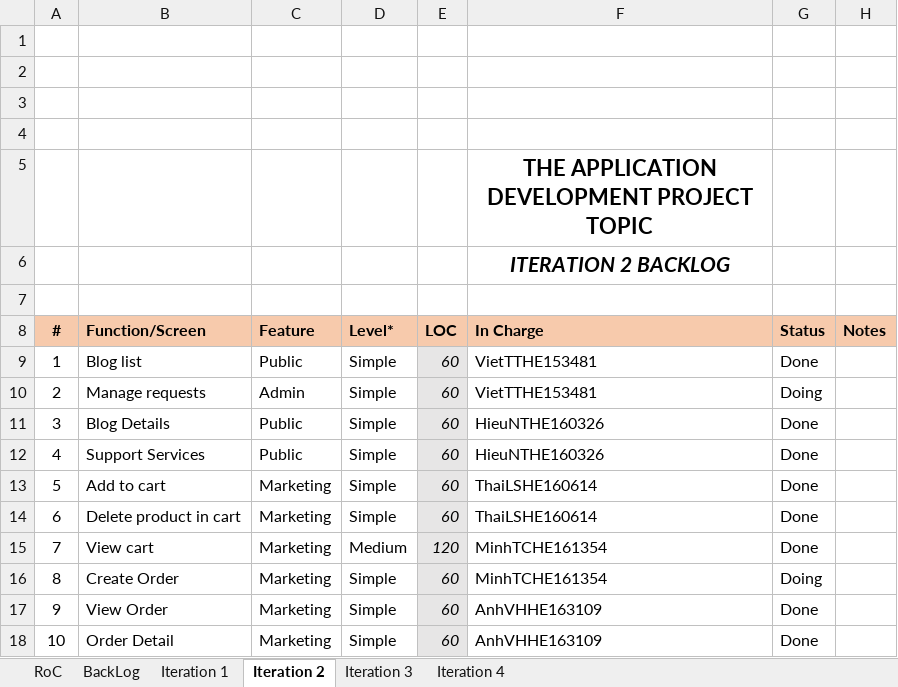
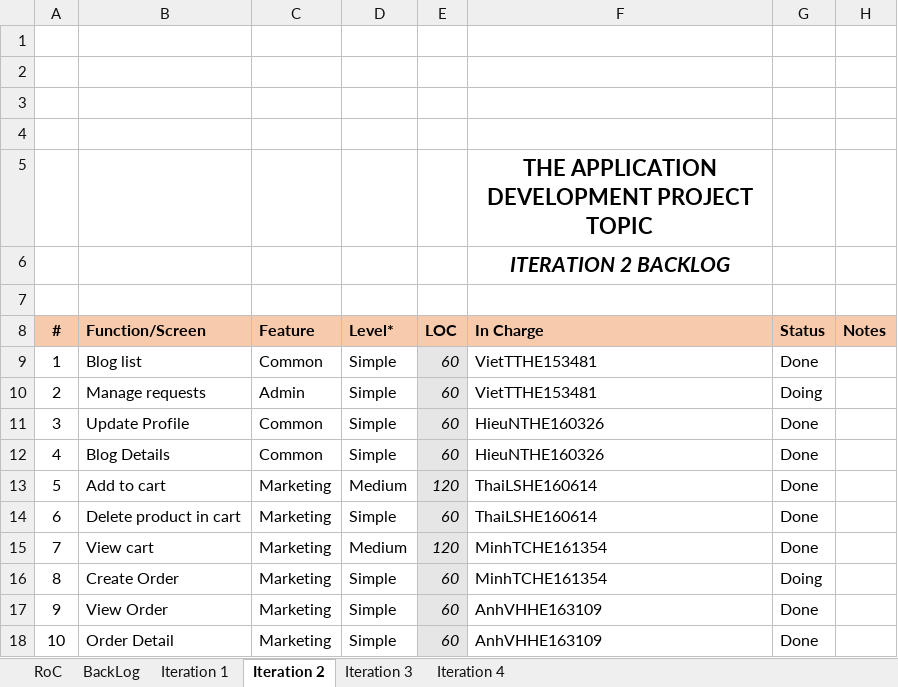
Before and after one commit to VietTTHE153481-FPTU/Weekly-material, an Excel workbook: W7/Excel/SWP391-OnlineShopping_Product Backlog.xlsx, sheet Iteration 2, drawn as a sheet; values as stored, in another font and other column widths than the file's, no borders; charts and pictures not drawn; the diff names each change by its address in the sheet, - before the commit and + after, or states it on an @@ line.

```diff
--- a/W7/Excel/SWP391-OnlineShopping_Product Backlog.xlsx (sheet Iteration 2)
+++ b/W7/Excel/SWP391-OnlineShopping_Product Backlog.xlsx (sheet Iteration 2)
-C9 (Feature): Public
+C9 (Feature): Common
-B11 (Function/Screen): Blog Details
+B11 (Function/Screen): Update Profile
-C11:C12 (Feature): Public
+C11:C12 (Feature): Common
-B12 (Function/Screen): Support Services
+B12 (Function/Screen): Blog Details
-D13 (Level*): Simple
+D13 (Level*): Medium
-E13 (LOC): 60
+E13 (LOC): 120
```
Also changed, not shown: sheet Iteration 4, sheet Iteration 3, sheet Iteration 1, W7/Excel/SWP391-OnlineShop-Project Tracking.xlsx.
